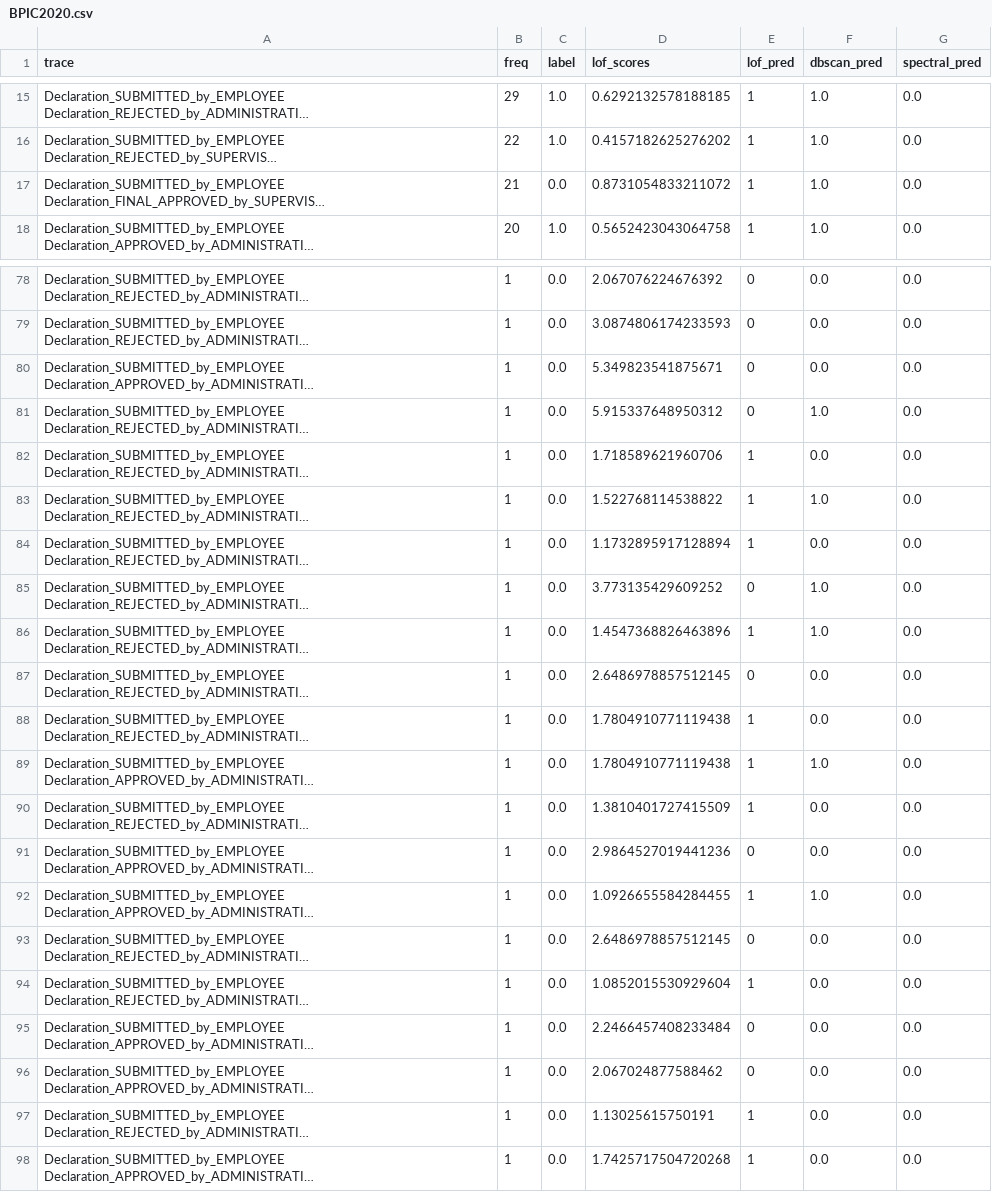
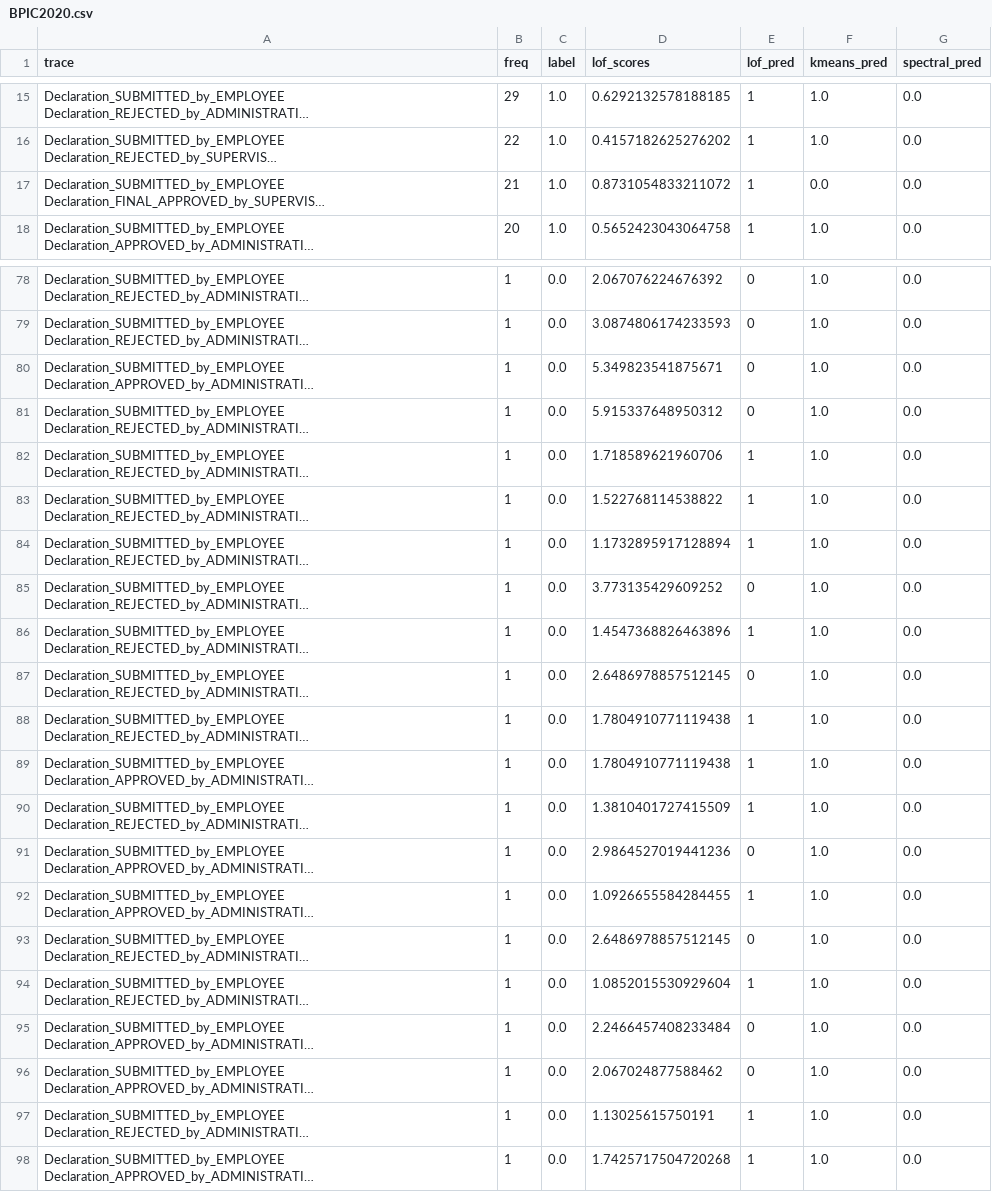
Before and after one commit to nhhc-lxr/outlier-detection, a CSV file: result/BPIC2020.csv, drawn as a sheet; only a part is shown, gaps mark what is left out; long unchanged cells end in …; the diff covers the shown part only; the diff names each change by its address in the sheet, - before the commit and + after, or states it on an @@ line.

```diff
--- a/result/BPIC2020.csv
+++ b/result/BPIC2020.csv
-F1: dbscan_pred
+F1: kmeans_pred
-C17 (label): 0.0
+C17 (label): 1.0
-F17 (kmeans_pred): 1.0
+F17 (kmeans_pred): 0.0
-F78:F80 (kmeans_pred): 0.0
+F78:F80 (kmeans_pred): 1.0
-F82 (kmeans_pred): 0.0
+F82 (kmeans_pred): 1.0
-F84 (kmeans_pred): 0.0
+F84 (kmeans_pred): 1.0
-F87:F88 (kmeans_pred): 0.0
+F87:F88 (kmeans_pred): 1.0
-F90:F91 (kmeans_pred): 0.0
+F90:F91 (kmeans_pred): 1.0
-F93:F98 (kmeans_pred): 0.0
+F93:F98 (kmeans_pred): 1.0
```
Also changed, not shown: 41 edited cells elsewhere in this file, result/BPIC2017.csv, result/Help Desk.csv, 4 other files.
